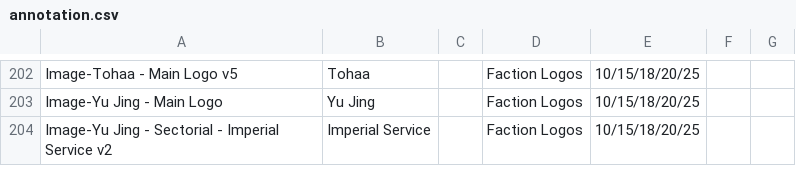
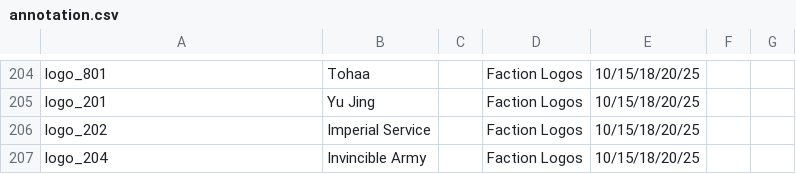
Before and after one commit to toadchild/infinity-marker-sheet, a CSV file: annotation.csv, drawn as a sheet; only a part is shown, gaps mark what is left out; addresses are those after the commit; the diff covers the shown part only; the diff names each change by its address in the sheet, - before the commit and + after, or states it on an @@ line.

Commit message:
Use logos from Army 6 instead of Vyo's versions

```diff
--- a/annotation.csv
+++ b/annotation.csv
-A204: Image-Tohaa - Main Logo v5
+A204: logo_801
-A205: Image-Yu Jing - Main Logo
+A205: logo_201
-A206: Image-Yu Jing - Sectorial - Imperial Service v2
+A206: logo_202
+row 207: logo_204 | Invincible Army |  | Faction Logos | 10/15/18/20/25
```
Also changed, not shown: 3 added rows, 1 removed row and 26 edited cells elsewhere in this file, 33 other files.
